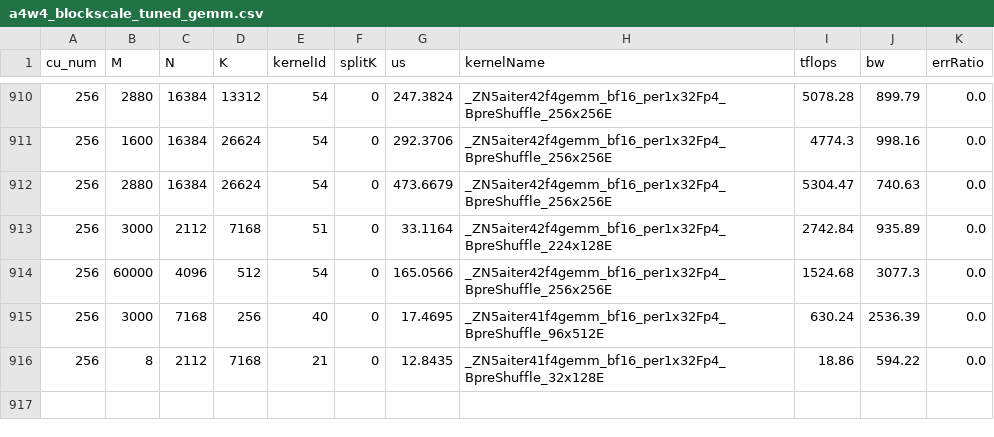
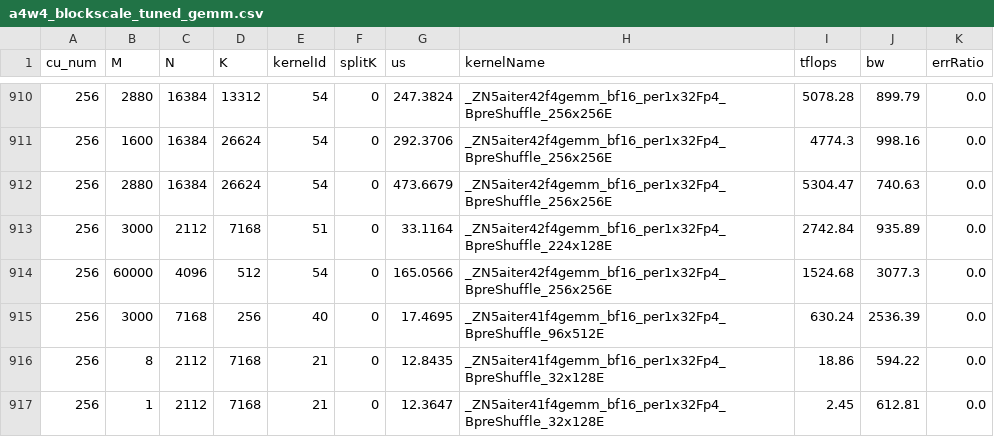
Before and after one commit to lucas-santos-amd/aiter, a CSV file: aiter/configs/a4w4_blockscale_tuned_gemm.csv, drawn as a sheet; only a part is shown, gaps mark what is left out.

Commit message:
add a tuned config and insert entries in untuned config (#1243)
Co-authored-by: Xin Huang <Xin.Huang@amd.com>
Co-authored-by: Lingpeng Jin <103567126+valarLip@users.noreply.github.com>

```diff
--- a/aiter/configs/a4w4_blockscale_tuned_gemm.csv
+++ b/aiter/configs/a4w4_blockscale_tuned_gemm.csv
@@ -916 +916,2 @@ cu_num,M,N,K,kernelId,splitK,us,kernelName,tflops,bw,errRatio
 256,8,2112,7168,21,0,12.8435,_ZN5aiter41f4gemm_bf16_per1x32Fp4_BpreShuffle_32x128E,18.86,594.22,0.0
+256,1,2112,7168,21,0,12.3647,_ZN5aiter41f4gemm_bf16_per1x32Fp4_BpreShuffle_32x128E,2.45,612.81,0.0
```
